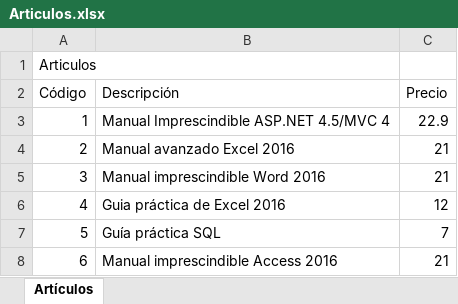
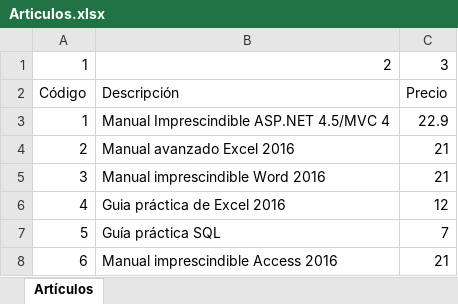
Before and after one commit to fcharte/GPExcel2016, an Excel workbook: 08/Articulos.xlsx, sheet Artículos, drawn as a sheet; values as stored, in another font and other column widths than the file's, no borders; removed rows and columns are numbered as before the commit, all else as after; the diff names each change by its address in the sheet, - before the commit and + after, or states it on an @@ line.

Commit message:
Asignados nombres a las columnas de datos

```diff
--- a/08/Articulos.xlsx (sheet Artículos)
+++ b/08/Articulos.xlsx (sheet Artículos)
-row 1: Articulos
+row 1: 1 | 2 | 3
```
